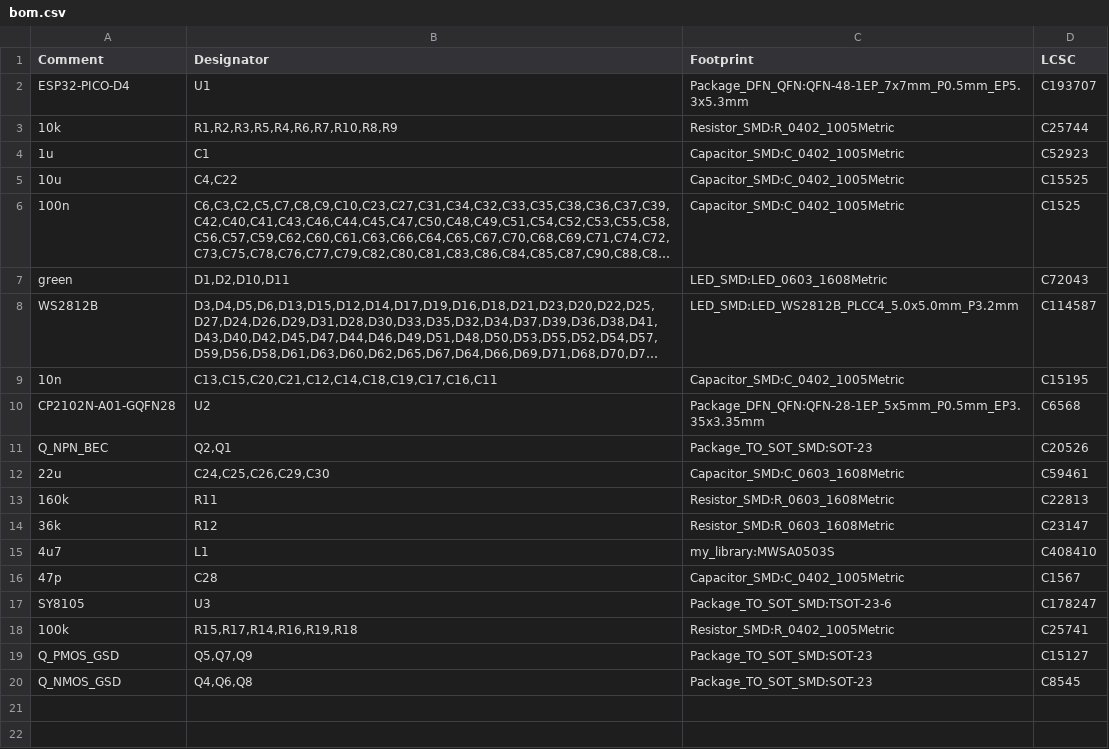
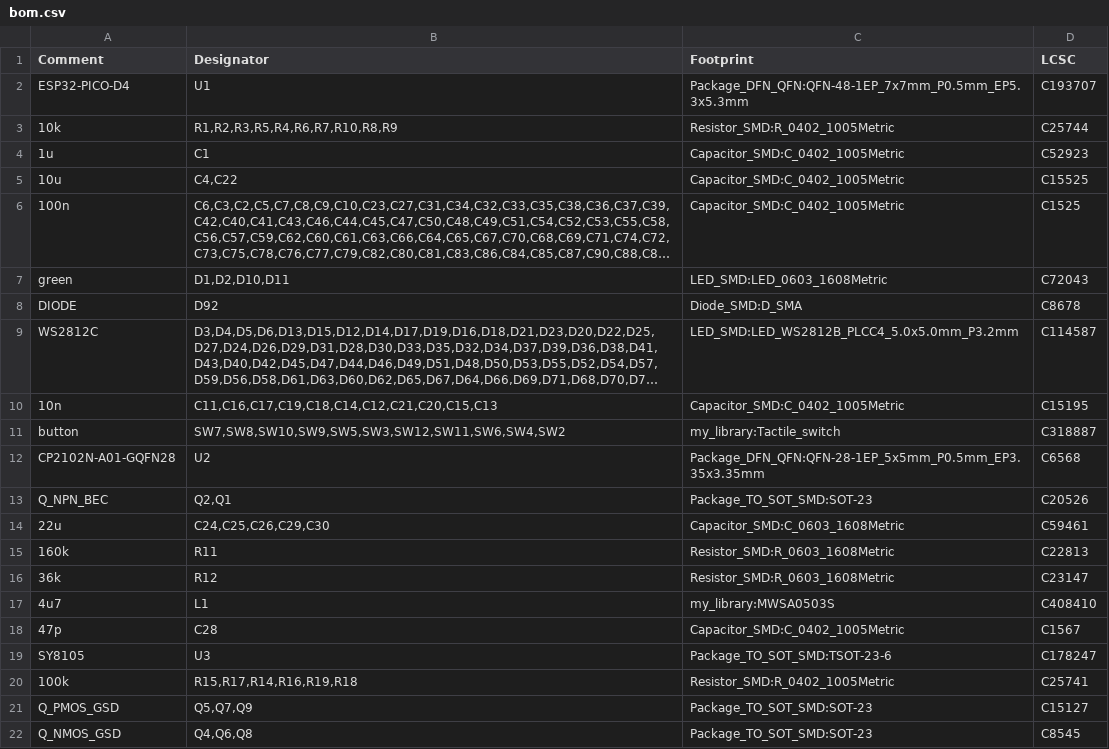
Before and after one commit to renata7zemanova/Logic, a CSV file: HW/fab/bom.csv, drawn as a sheet; long unchanged cells end in …; addresses are those after the commit; the diff names each change by its address in the sheet, - before the commit and + after, or states it on an @@ line.

```diff
--- a/HW/fab/bom.csv
+++ b/HW/fab/bom.csv
+row 8: DIODE | D92 | Diode_SMD:D_SMA | C8678
-A9 (Comment): WS2812B
+A9 (Comment): WS2812C
-B10 (Designator): C13,C15,C20,C21,C12,C14,C18,C19,C17,C16,C11
+B10 (Designator): C11,C16,C17,C19,C18,C14,C12,C21,C20,C15,C13
+row 11: button | SW7,SW8,SW10,SW9,SW5,SW3,SW12,SW11,SW6,SW4,SW2 | my_library:Tactile_switch | C318887
```
Also changed, not shown: HW/fab/pos.csv, 35 other files.
